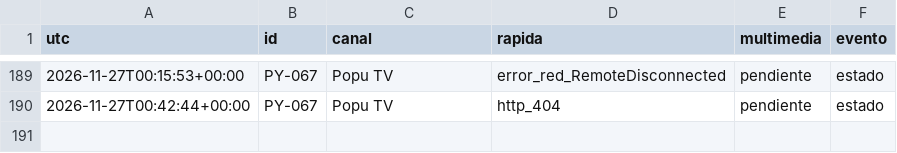
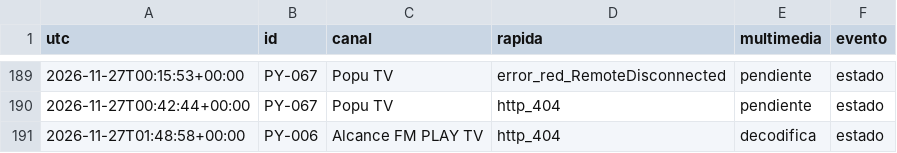
Before and after one commit to arevalosfermin560-pixel/Mi-IPTV, a CSV file: Historial.csv, drawn as a sheet; only a part is shown, gaps mark what is left out.

```diff
--- a/Historial.csv
+++ b/Historial.csv
@@ -190 +190,2 @@ utc,id,canal,rapida,multimedia,evento
 2026-11-27T00:42:44+00:00,PY-067,Popu TV,http_404,pendiente,estado
+2026-11-27T01:48:58+00:00,PY-006,Alcance FM PLAY TV,http_404,decodifica,estado
```
Also changed, not shown: Estado.csv, 1 other file.
